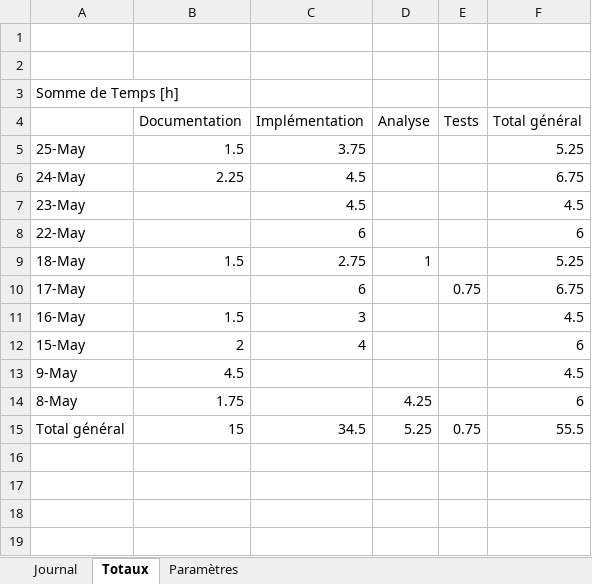
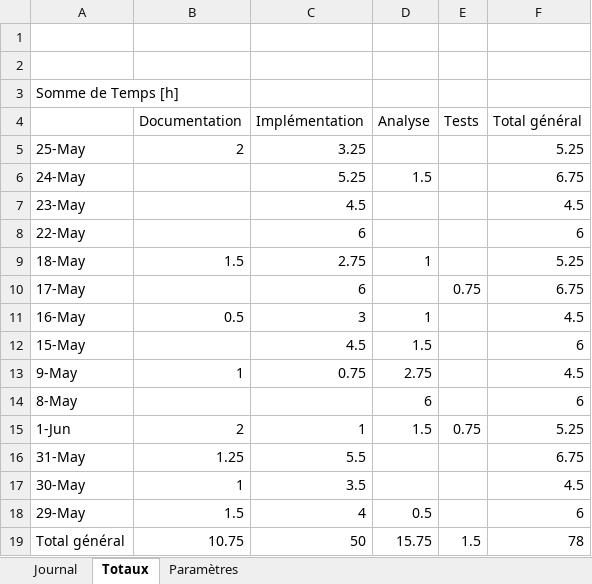
Before and after one commit to AFKSlayerz/TPI, an Excel workbook: Documents/Journal de travail.xlsm, sheet Totaux, drawn as a sheet; values as stored, in another font and other column widths than the file's, no borders; addresses are those after the commit; the diff names each change by its address in the sheet, - before the commit and + after, or states it on an @@ line.

```diff
--- a/Documents/Journal de travail.xlsm (sheet Totaux)
+++ b/Documents/Journal de travail.xlsm (sheet Totaux)
-B5 (Documentation): 1.5
+B5 (Documentation): 2
-C5 (Implémentation): 3.75
+C5 (Implémentation): 3.25
-B6 (Documentation): 2.25
+B6 (Documentation): (empty)
-C6 (Implémentation): 4.5
+C6 (Implémentation): 5.25
-D6 (Analyse): (empty)
+D6 (Analyse): 1.5
-B11 (Documentation): 1.5
+B11 (Documentation): 0.5
-D11 (Analyse): (empty)
+D11 (Analyse): 1
-B12 (Documentation): 2
+B12 (Documentation): (empty)
-C12 (Implémentation): 4
+C12 (Implémentation): 4.5
-D12 (Analyse): (empty)
+D12 (Analyse): 1.5
-B13 (Documentation): 4.5
+B13 (Documentation): 1
-C13 (Implémentation): (empty)
+C13 (Implémentation): 0.75
-D13 (Analyse): (empty)
+D13 (Analyse): 2.75
-B14 (Documentation): 1.75
+B14 (Documentation): (empty)
-D14 (Analyse): 4.25
+D14 (Analyse): 6
+row 15: 1-Jun | 2 | 1 | 1.5 | 0.75 | 5.25
+row 16: 31-May | 1.25 | 5.5 |  |  | 6.75
+row 17: 30-May | 1 | 3.5 |  |  | 4.5
+row 18: 29-May | 1.5 | 4 | 0.5 |  | 6
-B19 (Documentation): 15
+B19 (Documentation): 10.75
-C19 (Implémentation): 34.5
+C19 (Implémentation): 50
-D19 (Analyse): 5.25
+D19 (Analyse): 15.75
-E19 (Tests): 0.75
+E19 (Tests): 1.5
-F19 (Total général): 55.5
+F19 (Total général): 78
```
Also changed, not shown: sheet Journal, formulas that keep their value.
